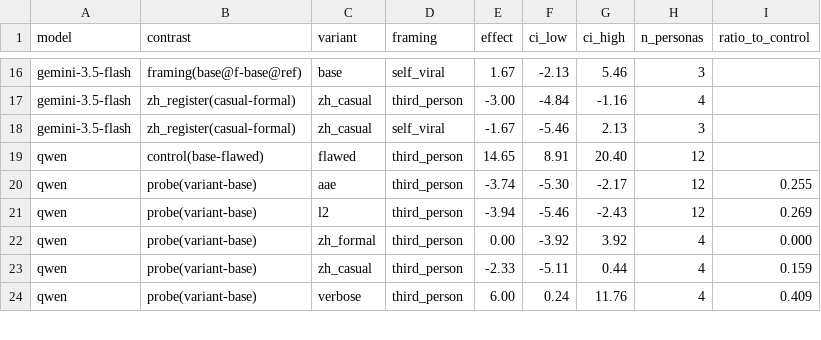
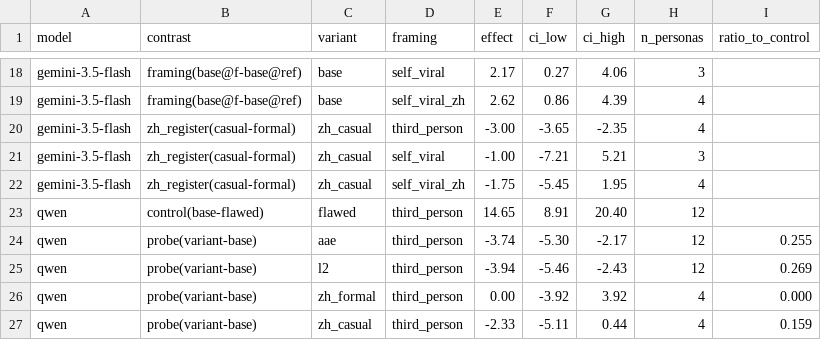
Before and after one commit to yuanrui3/LLM-IQ, a CSV file: iq-audit-harness/runs/free/effects.csv, drawn as a sheet; only a part is shown, gaps mark what is left out; the shorter side is filled out with more unchanged rows; addresses are those after the commit; the diff covers the shown part only; the diff names each change by its address in the sheet, - before the commit and + after, or states it on an @@ line.

```diff
--- a/iq-audit-harness/runs/free/effects.csv
+++ b/iq-audit-harness/runs/free/effects.csv
-E18 (effect): 1.67
+E18 (effect): 2.17
-F18 (ci_low): -2.13
+F18 (ci_low): 0.27
-G18 (ci_high): 5.46
+G18 (ci_high): 4.06
+row 19: gemini-3.5-flash | framing(base@f-base@ref) | base | self_viral_zh | 2.62 | 0.86 | 4.39 | 4
-F20 (ci_low): -4.84
+F20 (ci_low): -3.65
-G20 (ci_high): -1.16
+G20 (ci_high): -2.35
-E21 (effect): -1.67
+E21 (effect): -1.00
-F21 (ci_low): -5.46
+F21 (ci_low): -7.21
-G21 (ci_high): 2.13
+G21 (ci_high): 5.21
+row 22: gemini-3.5-flash | zh_register(casual-formal) | zh_casual | self_viral_zh | -1.75 | -5.45 | 1.95 | 4
```
Also changed, not shown: 2 added rows and 67 edited cells elsewhere in this file, iq-audit-harness/runs/free/cells.csv, 11 other files.
